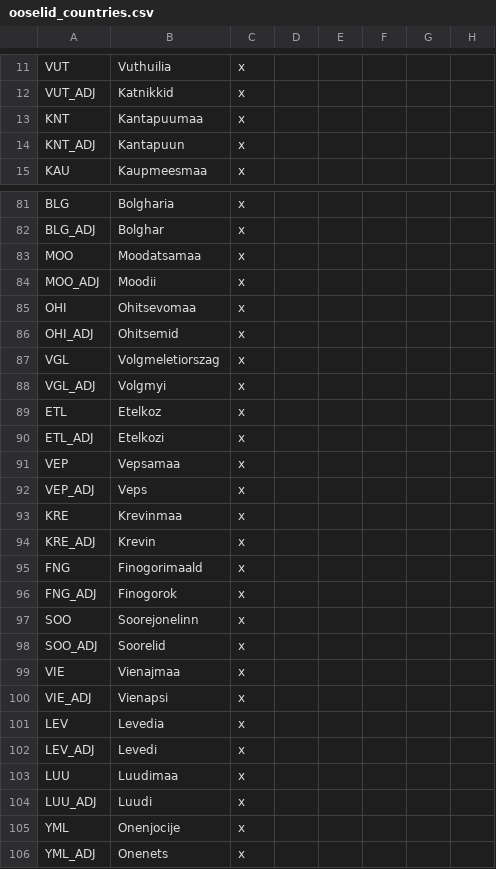
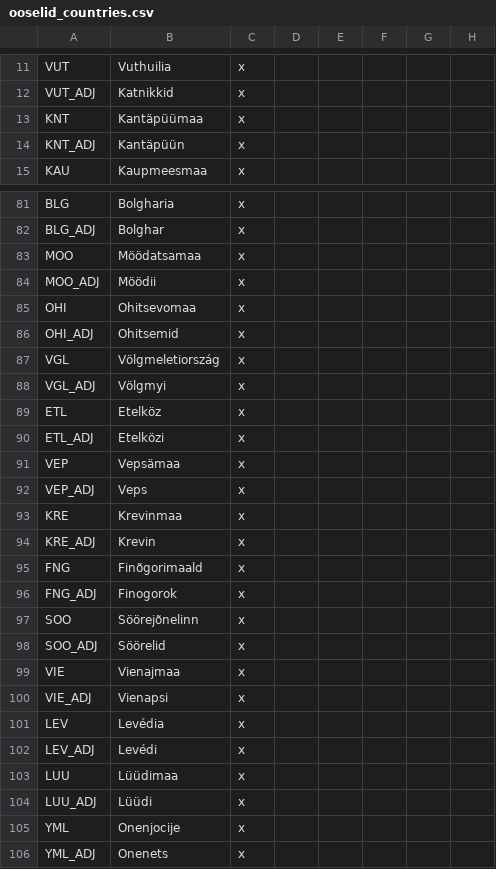
Before and after one commit to Don-Keiser/Kui-Oosel-Saabub, a CSV file: KOS/localisation/ooselid_countries.csv, drawn as a sheet; only a part is shown, gaps mark what is left out; the diff covers the shown part only; the diff names each change by its address in the sheet, - before the commit and + after, or states it on an @@ line.

```diff
--- a/KOS/localisation/ooselid_countries.csv
+++ b/KOS/localisation/ooselid_countries.csv
-B13: Kantapuumaa
+B13: Kantäpüümaa
-B14: Kantapuun
+B14: Kantäpüün
-B83: Moodatsamaa
+B83: Möödatsamaa
-B84: Moodii
+B84: Möödii
-B87: Volgmeletiorszag
+B87: Völgmeletiország
-B88: Volgmyi
+B88: Völgmyi
-B89: Etelkoz
+B89: Etelköz
-B90: Etelkozi
+B90: Etelközi
-B91: Vepsamaa
+B91: Vepsämaa
-B95: Finogorimaald
+B95: Finõgorimaald
-B97: Soorejonelinn
+B97: Söörejõnelinn
-B98: Soorelid
+B98: Söörelid
-B101: Levedia
+B101: Levédia
-B102: Levedi
+B102: Levédi
-B103: Luudimaa
+B103: Lüüdimaa
-B104: Luudi
+B104: Lüüdi
```
Also changed, not shown: 25 edited cells elsewhere in this file, KOS/localisation/00_HPM_map.csv, KOS/localisation/0_Names.csv, 31 other files.
